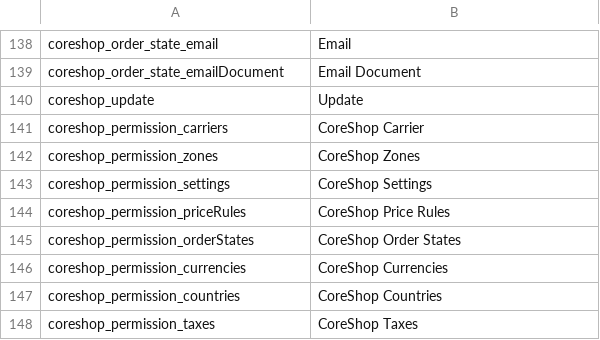
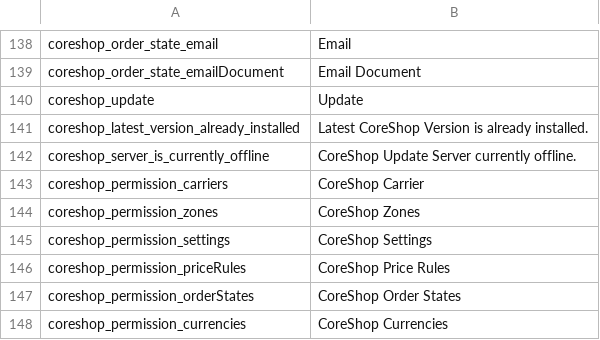
Before and after one commit to coreshop/CoreShop, a CSV file: static/texts/en.csv, drawn as a sheet; only a part is shown, gaps mark what is left out; the shorter side is filled out with more unchanged rows.

Commit message:
add git updater

```diff
--- a/static/texts/en.csv
+++ b/static/texts/en.csv
@@ -140,2 +140,4 @@
 "coreshop_update","Update"
+"coreshop_latest_version_already_installed","Latest CoreShop Version is already installed."
+"coreshop_server_is_currently_offline","CoreShop Update Server currently offline."
 "coreshop_permission_carriers","CoreShop Carrier"
```
Also changed, not shown: 5 other files.
